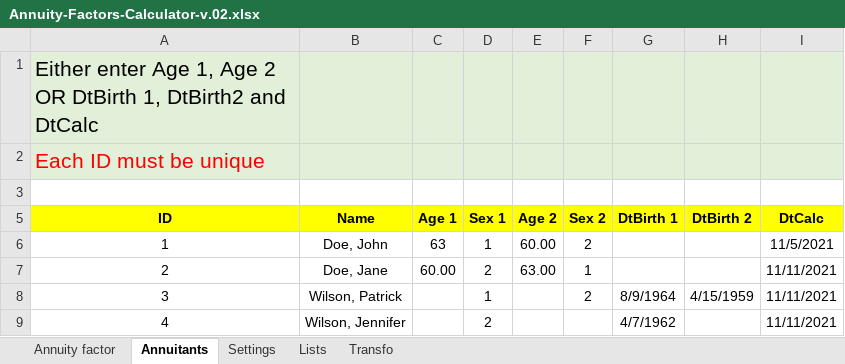
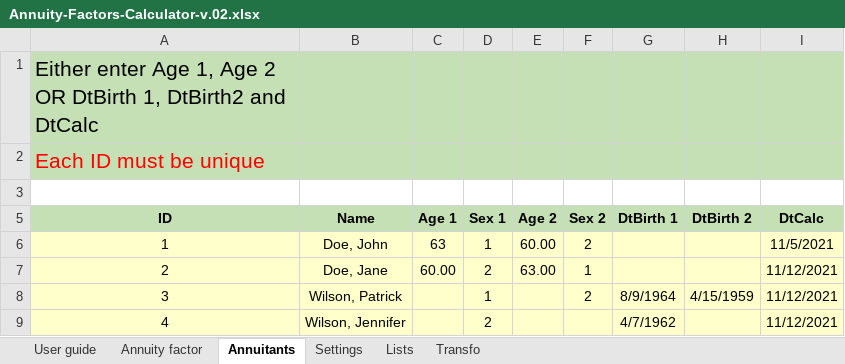
Before and after one commit to guyaubin/actuarialexceladdin_website, an Excel workbook: assets/workbooks/Annuity-Factors-Calculator-v.02.xlsx, sheet Annuitants, drawn as a sheet; values as stored, in another font and other column widths than the file's, no borders; the diff names each change by its address in the sheet, - before the commit and + after, or states it on an @@ line.

```diff
--- a/assets/workbooks/Annuity-Factors-Calculator-v.02.xlsx (sheet Annuitants)
+++ b/assets/workbooks/Annuity-Factors-Calculator-v.02.xlsx (sheet Annuitants)
+sheet tab: User guide
-A1:I2 fill: #E2F0D9
+A1:I2 fill: #C5E0B4
-A5:I5 fill: #FFFF00
+A5:I5 fill: #C5E0B4
-A6:I9 fill: none
+A6:I9 fill: #FFFFCC
-I7:I9 (DtCalc): 11/11/2021
+I7:I9 (DtCalc): 11/12/2021
```
Also changed, not shown: sheet Lists, sheet Annuity factor, sheet Transfo, sheet Settings, 1 other file.
